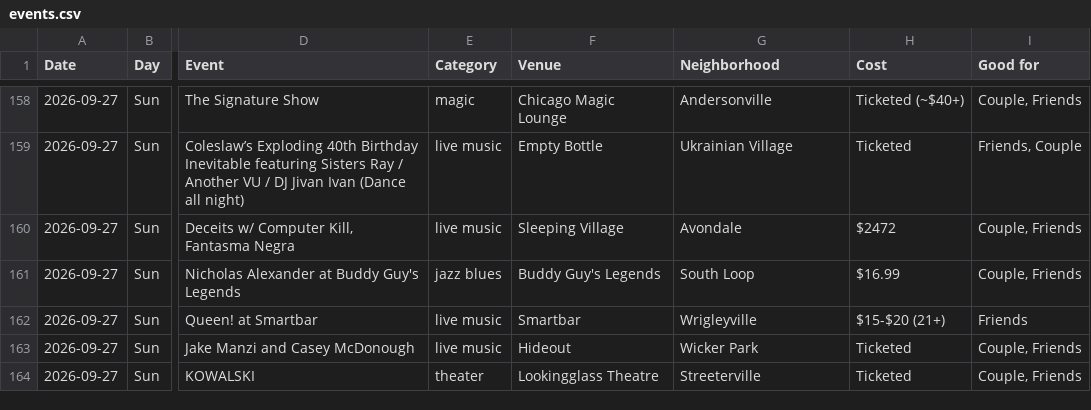
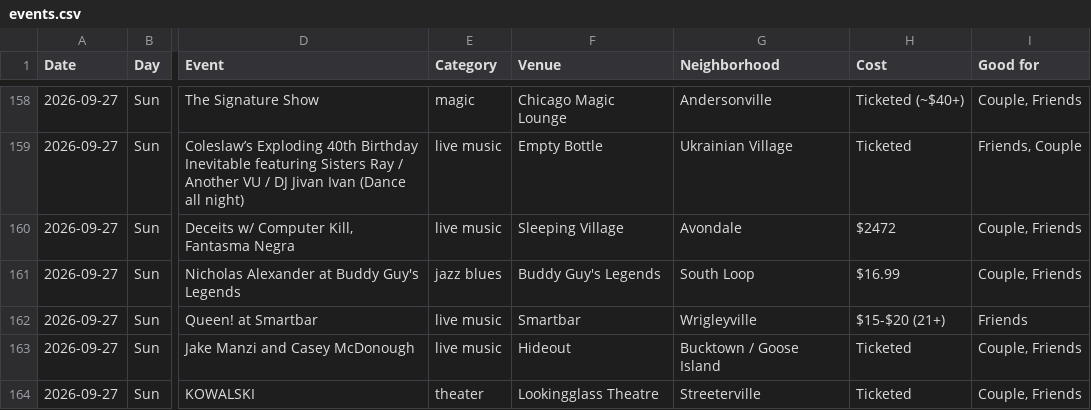
Before and after one commit to rpatel021/datenightchicago, a CSV file: data/events.csv, drawn as a sheet; only a part is shown, gaps mark what is left out; the diff covers the shown part only; the diff names each change by its address in the sheet, - before the commit and + after, or states it on an @@ line.

Commit message:
Venue pages /v/<slug> + private listing editor with review-before-publish
- venue.html/js/css: public venue page (photos carousel, details, upcoming events) and
  /v/<slug>/edit?k=<token> editor (same look, inline Edit, add/edit events, one Submit)
- api/venue-token + api/submit: token validated server-side via Supabase RPC; submissions stored pending
- venues.json: stable slug index (231 venues) built by datenight-scout/build_venues.py
- Homepage: dinner titles and event venues link to /v/<slug>
- Le Sud: add Toulouse Cassoulet Night (Tue Oct 27, time TBA)
- The Hideout: neighborhood -> Bucktown / Goose Island
- .gitignore for .env*, .vercel/, venue edit link CSVs

```diff
--- a/data/events.csv
+++ b/data/events.csv
-G163 (Neighborhood): Wicker Park
+G163 (Neighborhood): Bucktown / Goose Island
```
Also changed, not shown: 1 added row and 13 edited cells elsewhere in this file, 14 other files.
